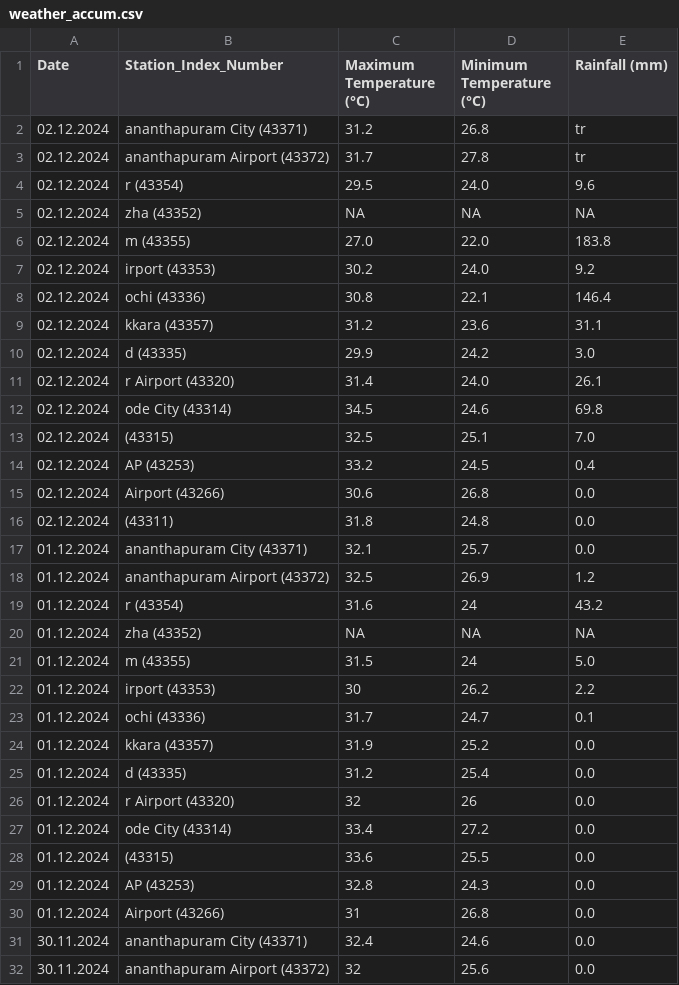
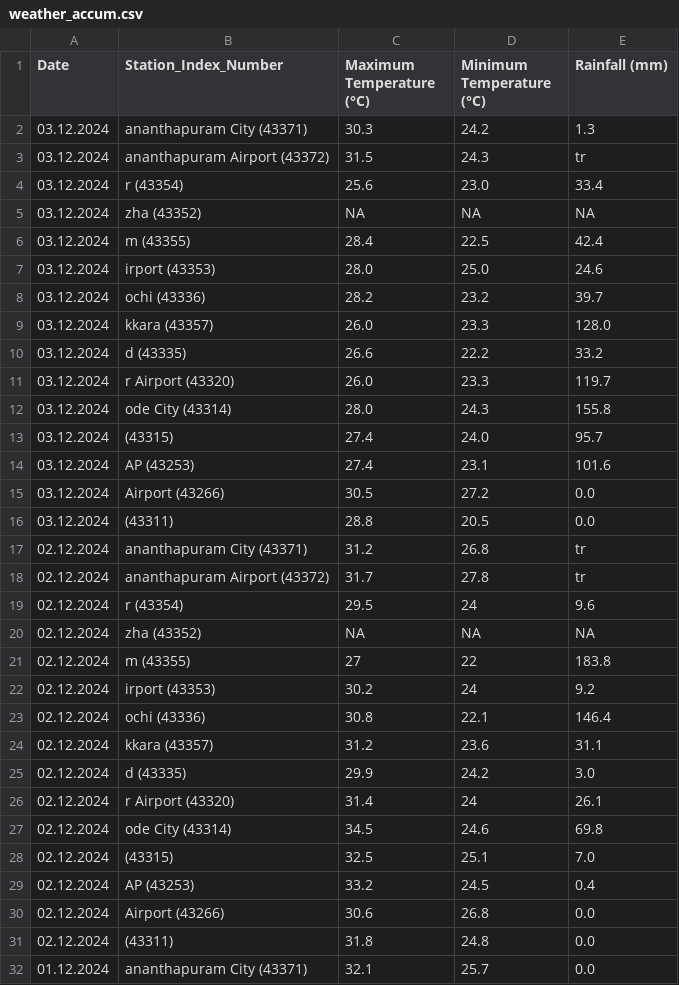
Before and after one commit to arungop/kerala-weather-collector, a CSV file: data/weather_accum.csv, drawn as a sheet; only a part is shown; the shorter side is filled out with more unchanged rows.

```diff
--- a/data/weather_accum.csv
+++ b/data/weather_accum.csv
@@ -1,8 +1,23 @@
 Date,Station_Index_Number,Maximum Temperature (°C),Minimum Temperature (°C),Rainfall (mm)
+03.12.2024,ananthapuram City (43371),30.3,24.2,1.3
+03.12.2024,ananthapuram Airport (43372),31.5,24.3,tr
+03.12.2024,r (43354),25.6,23.0,33.4
+03.12.2024,zha (43352),NA,NA,NA
+03.12.2024,m (43355),28.4,22.5,42.4
+03.12.2024,irport (43353),28.0,25.0,24.6
+03.12.2024,ochi (43336),28.2,23.2,39.7
+03.12.2024,kkara (43357),26.0,23.3,128.0
+03.12.2024,d (43335),26.6,22.2,33.2
+03.12.2024,r Airport (43320),26.0,23.3,119.7
+03.12.2024,ode City (43314),28.0,24.3,155.8
+03.12.2024,(43315),27.4,24.0,95.7
+03.12.2024,AP (43253),27.4,23.1,101.6
+03.12.2024,Airport (43266),30.5,27.2,0.0
+03.12.2024,(43311),28.8,20.5,0.0
 02.12.2024,ananthapuram City (43371),31.2,26.8,tr
 02.12.2024,ananthapuram Airport (43372),31.7,27.8,tr
-02.12.2024,r (43354),29.5,24.0,9.6
+02.12.2024,r (43354),29.5,24,9.6
 02.12.2024,zha (43352),NA,NA,NA
-02.12.2024,m (43355),27.0,22.0,183.8
-02.12.2024,irport (43353),30.2,24.0,9.2
+02.12.2024,m (43355),27,22,183.8
+02.12.2024,irport (43353),30.2,24,9.2
 02.12.2024,ochi (43336),30.8,22.1,146.4
@@ -10,3 +25,3 @@ Date,Station_Index_Number,Maximum Temperature (°C),Minimum Temperature (°C),Ra
 02.12.2024,d (43335),29.9,24.2,3.0
-02.12.2024,r Airport (43320),31.4,24.0,26.1
+02.12.2024,r Airport (43320),31.4,24,26.1
 02.12.2024,ode City (43314),34.5,24.6,69.8
```
Also changed, not shown: 1 other file.
